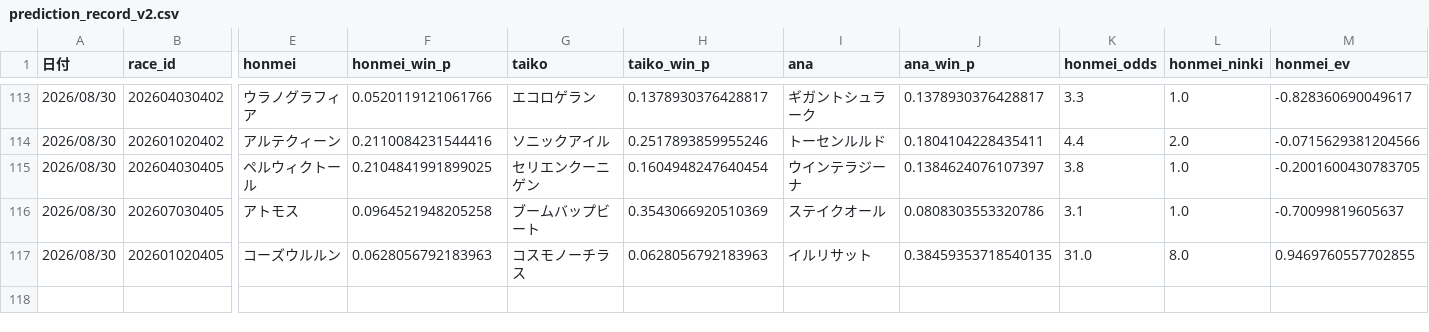
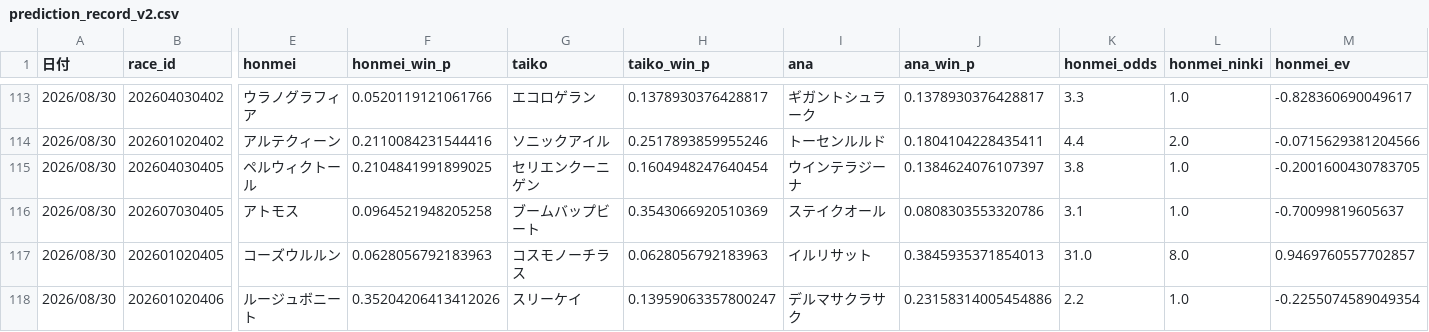
Before and after one commit to fu-ga306/keiba-ai, a CSV file: prediction_record_v2.csv, drawn as a sheet; only a part is shown, gaps mark what is left out; rows hold the shown columns only; the diff names each change by its address in the sheet, - before the commit and + after, or states it on an @@ line.

```diff
--- a/prediction_record_v2.csv
+++ b/prediction_record_v2.csv
-J117 (ana_win_p): 0.38459353718540135
+J117 (ana_win_p): 0.3845935371854013
-M117 (honmei_ev): 0.9469760557702855
+M117 (honmei_ev): 0.9469760557702857
+row 118: 2026/08/30 | 202601020406 | ルージュボニート | 0.35204206413412026 | スリーケイ | 0.13959063357800247 | デルマサクラサク | 0.23158314005454886 | 2.2 | 1.0 | -0.2255074589049354
```
Also changed, not shown: today_predictions.csv, 1 other file.
